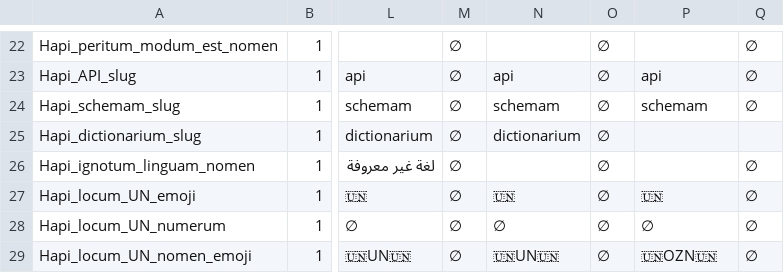
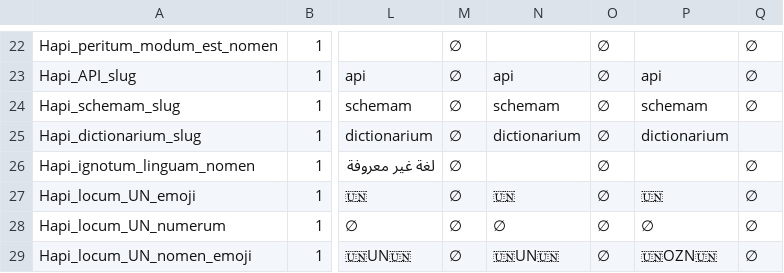
Before and after one commit to HXL-CPLP/Auxilium-Humanitarium-API, a CSV file: _data/tm/hapi-miniman.tm.hxl.csv, drawn as a sheet; only a part is shown, gaps mark what is left out; the diff names each change by its address in the sheet, - before the commit and + after, or states it on an @@ line.

```diff
--- a/_data/tm/hapi-miniman.tm.hxl.csv
+++ b/_data/tm/hapi-miniman.tm.hxl.csv
-P25: (empty)
+P25: dictionarium
```
Also changed, not shown: 6 other files.
